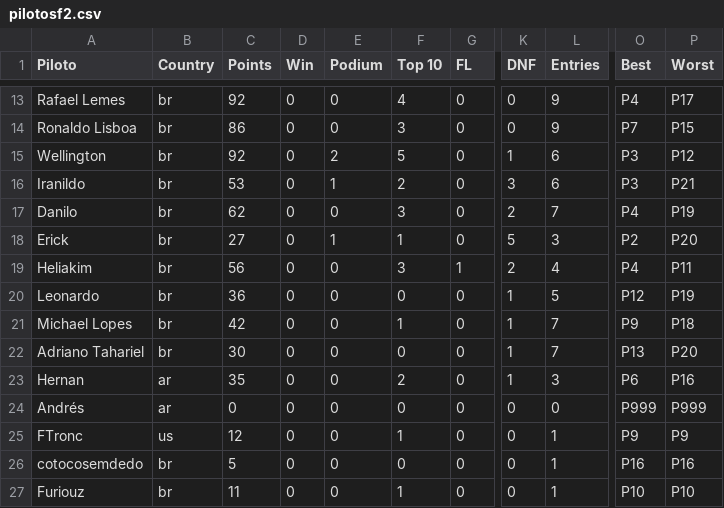
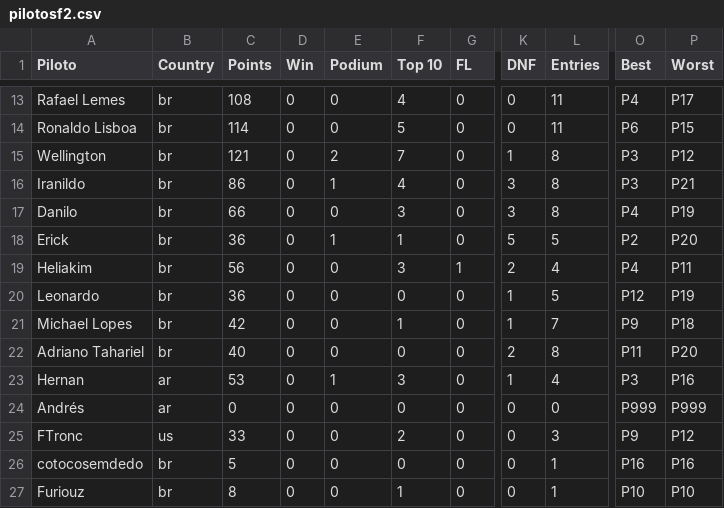
Before and after one commit to jedersonborges16/brazuka, a CSV file: db/pilotosf2.csv, drawn as a sheet; only a part is shown, gaps mark what is left out; the diff covers the shown part only; the diff names each change by its address in the sheet, - before the commit and + after, or states it on an @@ line.

```diff
--- a/db/pilotosf2.csv
+++ b/db/pilotosf2.csv
-C13 (Points): 92
+C13 (Points): 108
-L13:L14 (Entries): 9
+L13:L14 (Entries): 11
-C14 (Points): 86
+C14 (Points): 114
-F14 (Top 10): 3
+F14 (Top 10): 5
-O14 (Best): P7
+O14 (Best): P6
-C15 (Points): 92
+C15 (Points): 121
-F15 (Top 10): 5
+F15 (Top 10): 7
-L15:L16 (Entries): 6
+L15:L16 (Entries): 8
-C16 (Points): 53
+C16 (Points): 86
-F16 (Top 10): 2
+F16 (Top 10): 4
-C17 (Points): 62
+C17 (Points): 66
-K17 (DNF): 2
+K17 (DNF): 3
-L17 (Entries): 7
+L17 (Entries): 8
-C18 (Points): 27
+C18 (Points): 36
-L18 (Entries): 3
+L18 (Entries): 5
-C22 (Points): 30
+C22 (Points): 40
-K22 (DNF): 1
+K22 (DNF): 2
-L22 (Entries): 7
+L22 (Entries): 8
-O22 (Best): P13
+O22 (Best): P11
-C23 (Points): 35
+C23 (Points): 53
-E23 (Podium): 0
+E23 (Podium): 1
-F23 (Top 10): 2
+F23 (Top 10): 3
-L23 (Entries): 3
+L23 (Entries): 4
-O23 (Best): P6
+O23 (Best): P3
-C25 (Points): 12
+C25 (Points): 33
-F25 (Top 10): 1
+F25 (Top 10): 2
-L25 (Entries): 1
+L25 (Entries): 3
-P25 (Worst): P9
+P25 (Worst): P12
-C27 (Points): 11
+C27 (Points): 8
```
Also changed, not shown: 38 edited cells elsewhere in this file, db/etapasf2.csv.
